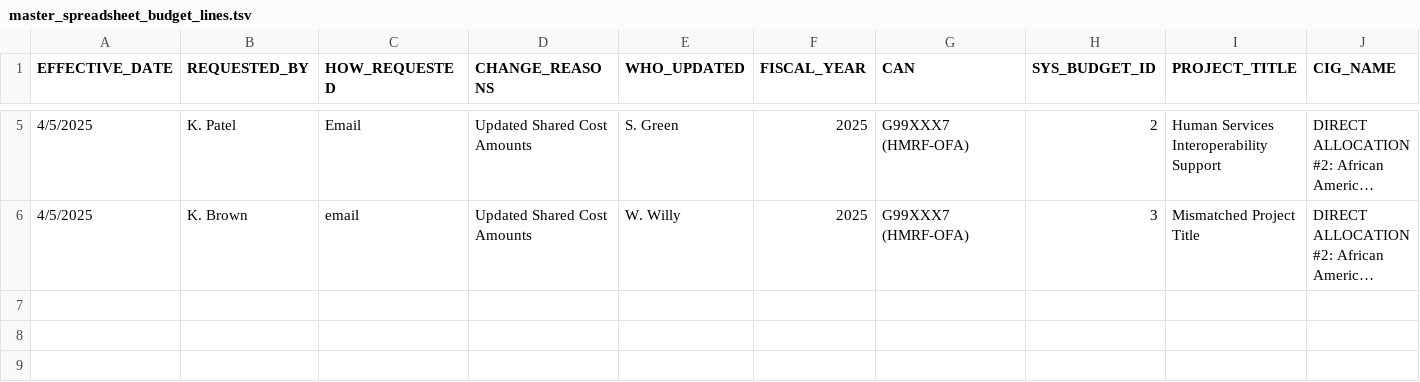
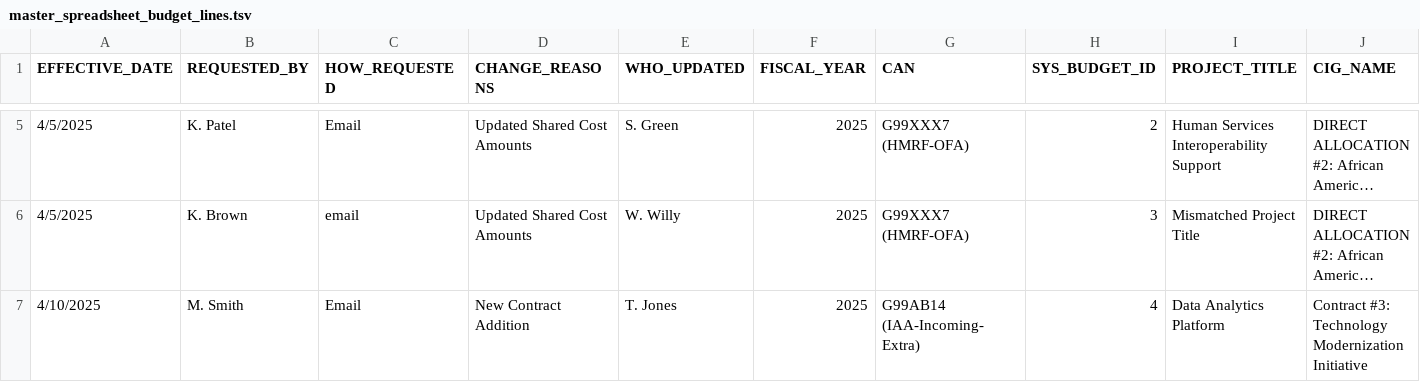
Before and after one commit to HHS/OPRE-OPS, a TSV file: backend/data_tools/test_csv/master_spreadsheet_budget_lines.tsv, drawn as a sheet; only a part is shown, gaps mark what is left out; long unchanged cells end in …; rows hold the shown columns only; the diff names each change by its address in the sheet, - before the commit and + after, or states it on an @@ line.

Commit message:
refactor: update test cases for new contract addition and adjust record counts

```diff
--- a/backend/data_tools/test_csv/master_spreadsheet_budget_lines.tsv
+++ b/backend/data_tools/test_csv/master_spreadsheet_budget_lines.tsv
+row 7: 4/10/2025 | M. Smith | Email | New Contract Addition | T. Jones | 2025 | G99AB14 (IAA-Incoming-Extra) | 4 | Data Analytics Platform | Contract #3: Technology Modernization Initiative
```
Also changed, not shown: 2 other files.
